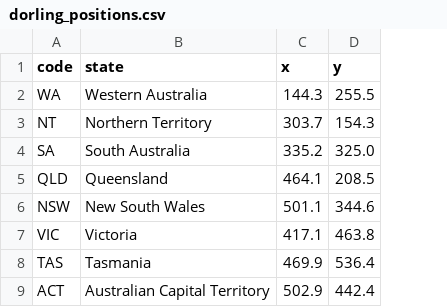
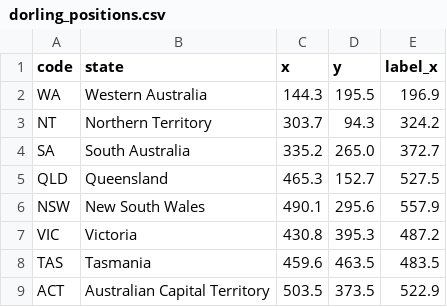
Before and after one commit to Muhammad-Saud-05/FIT3179, a CSV file: dv2-spending/data/dorling_positions.csv, drawn as a sheet; the diff names each change by its address in the sheet, - before the commit and + after, or states it on an @@ line.

```diff
--- a/dv2-spending/data/dorling_positions.csv
+++ b/dv2-spending/data/dorling_positions.csv
+column E (label_x), rows 2-9: 196.9 | 324.2 | 372.7 | 527.5 | 557.9 | 487.2 | 483.5 | 522.9
-D2 (y): 255.5
+D2 (y): 195.5
-D3 (y): 154.3
+D3 (y): 94.3
-D4 (y): 325.0
+D4 (y): 265.0
-C5 (x): 464.1
+C5 (x): 465.3
-D5 (y): 208.5
+D5 (y): 152.7
-C6 (x): 501.1
+C6 (x): 490.1
-D6 (y): 344.6
+D6 (y): 295.6
-C7 (x): 417.1
+C7 (x): 430.8
-D7 (y): 463.8
+D7 (y): 395.3
-C8 (x): 469.9
+C8 (x): 459.6
-D8 (y): 536.4
+D8 (y): 463.5
-C9 (x): 502.9
+C9 (x): 503.5
-D9 (y): 442.4
+D9 (y): 373.5
```
Also changed, not shown: dv2-spending/data/states.csv, 2 other files.
